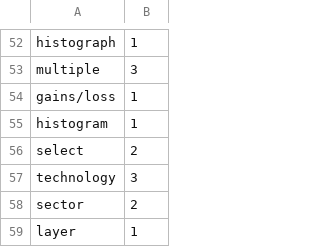
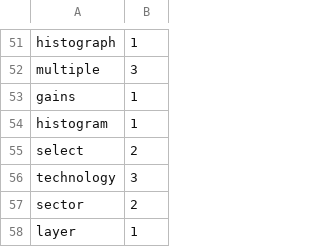
Before and after one commit to kubiteddie/student-vs-llm-vis-keywords, a CSV file: datastore/group1_student_wordcounts.csv, drawn as a sheet; only a part is shown, gaps mark what is left out; the diff covers the shown part only.

```diff
--- a/datastore/group1_student_wordcounts.csv
+++ b/datastore/group1_student_wordcounts.csv
@@ -53,3 +52,3 @@ histograph,1
 multiple,3
-gains/loss,1
+gains,1
 histogram,1
```
Also changed, not shown: 1 added row, 1 removed row and 3 edited cells elsewhere in this file, datastore/group2_student_wordcounts.csv, datastore/group3_student_wordcounts.csv, 1 other file.
